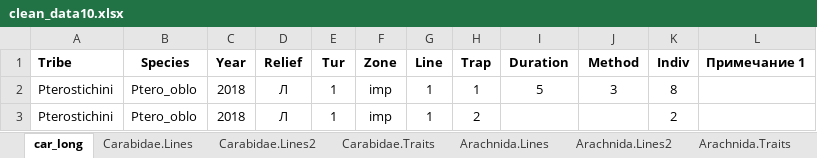
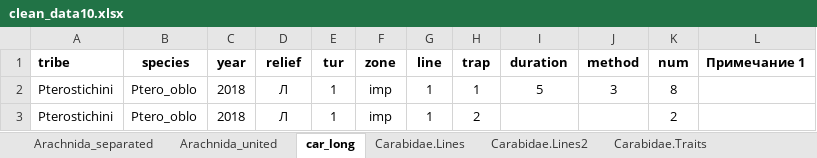
Before and after one commit to ANSozontov/Revda_2024, an Excel workbook: clean_data10.xlsx, sheet car_long, drawn as a sheet; only a part is shown; values as stored, in another font and other column widths than the file's, no borders; removed rows and columns are numbered as before the commit, all else as after; the diff names each change by its address in the sheet, - before the commit and + after, or states it on an @@ line.

```diff
--- a/clean_data10.xlsx (sheet car_long)
+++ b/clean_data10.xlsx (sheet car_long)
-sheet tab: Arachnida.Lines
+sheet tab: Arachnida_united
+sheet tab: Arachnida_separated
@@ sheet tab order changed: Arachnida_separated | Arachnida_united | car_long | Carabidae.Lines | Carabidae.Lines2 | Carabidae.Traits @@
-row 1: Tribe | Species | Year | Relief | Tur | Zone | Line | Trap | Duration | Method | Indiv | Примечание 1
+row 1: tribe | species | year | relief | tur | zone | line | trap | duration | method | num | Примечание 1
```
Also changed, not shown: sheet Arachnida_united, 1 other file.
